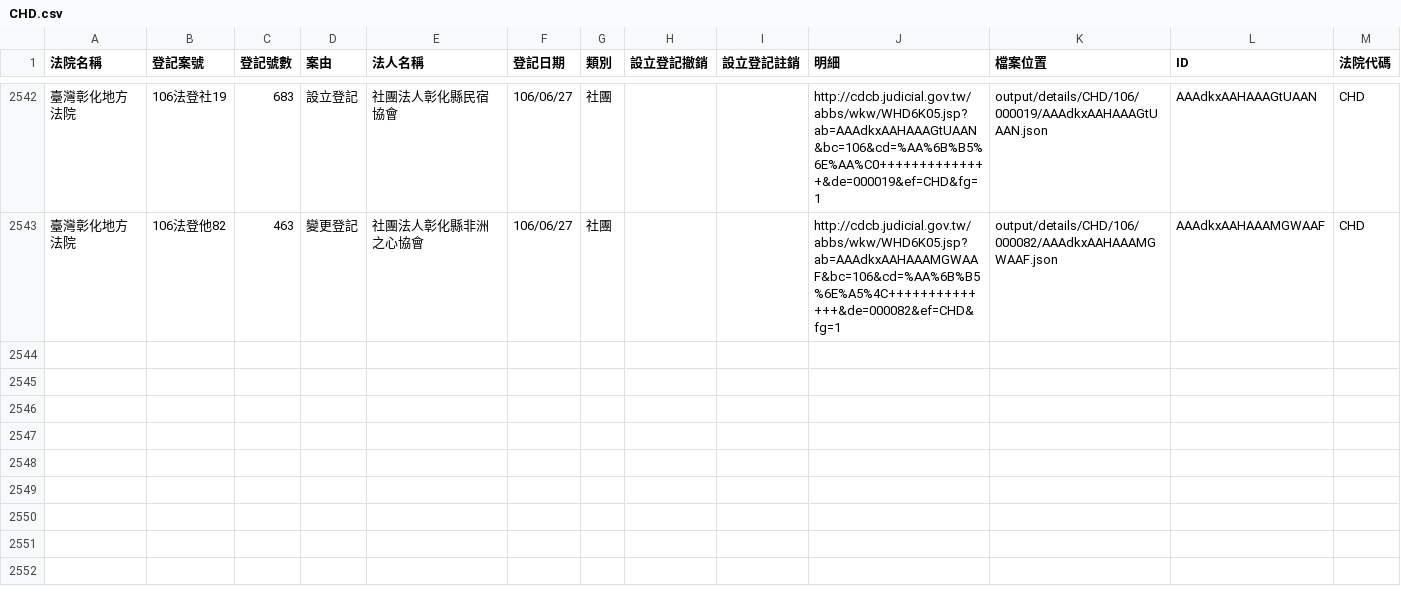
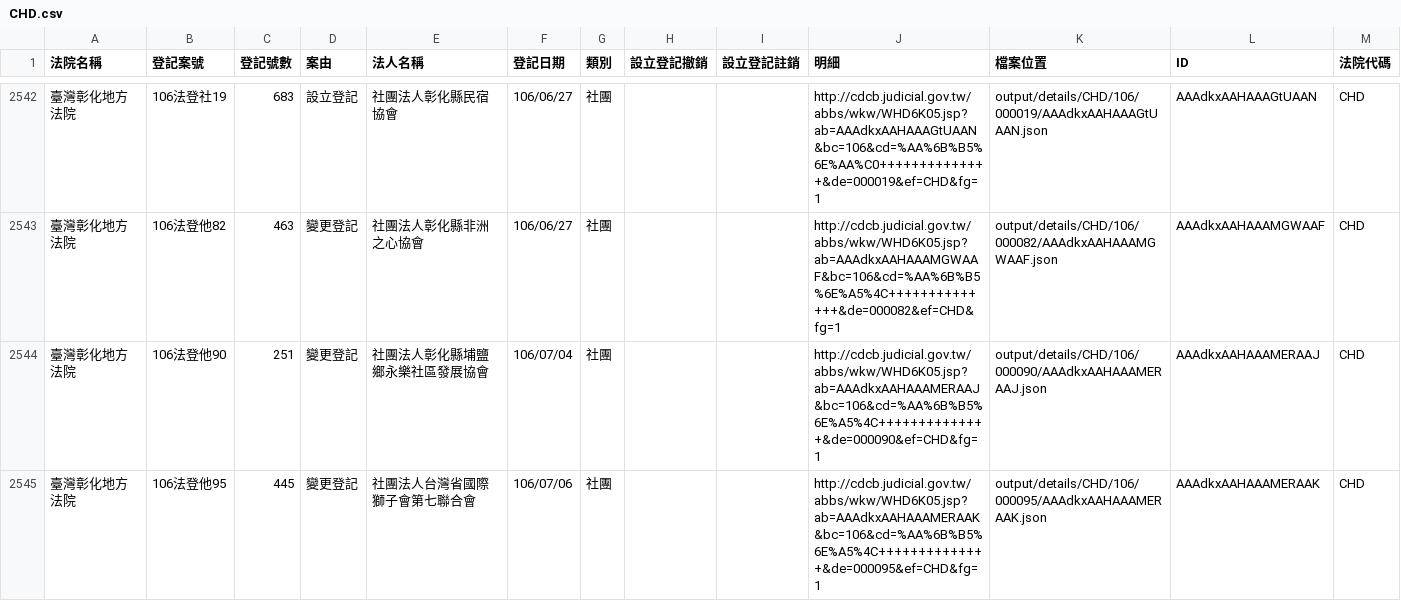
Before and after one commit to g0v/foundationtw, a CSV file: output/lists/CHD.csv, drawn as a sheet; only a part is shown, gaps mark what is left out.

Commit message:
update datasets @ 2017-07-11 02:00:01

```diff
--- a/output/lists/CHD.csv
+++ b/output/lists/CHD.csv
@@ -2543 +2543,3 @@
 臺灣彰化地方法院,106法登他82,463,變更登記,社團法人彰化縣非洲之心協會,106/06/27,社團,,,http://cdcb.judicial.gov.tw/abbs/wkw/WHD6K05.jsp?ab=AAAdkxAAHAAAMGWAAF&bc=106&cd=%AA%6B%B5%6E%A5%4C++++++++++++++&de=000082&ef=CHD&fg=1,output/details/CHD/106/000082/AAAdkxAAHAAAMGWAAF.json,AAAdkxAAHAAAMGWAAF,CHD
+臺灣彰化地方法院,106法登他90,251,變更登記,社團法人彰化縣埔鹽鄉永樂社區發展協會,106/07/04,社團,,,http://cdcb.judicial.gov.tw/abbs/wkw/WHD6K05.jsp?ab=AAAdkxAAHAAAMERAAJ&bc=106&cd=%AA%6B%B5%6E%A5%4C++++++++++++++&de=000090&ef=CHD&fg=1,output/details/CHD/106/000090/AAAdkxAAHAAAMERAAJ.json,AAAdkxAAHAAAMERAAJ,CHD
+臺灣彰化地方法院,106法登他95,445,變更登記,社團法人台灣省國際獅子會第七聯合會,106/07/06,社團,,,http://cdcb.judicial.gov.tw/abbs/wkw/WHD6K05.jsp?ab=AAAdkxAAHAAAMERAAK&bc=106&cd=%AA%6B%B5%6E%A5%4C++++++++++++++&de=000095&ef=CHD&fg=1,output/details/CHD/106/000095/AAAdkxAAHAAAMERAAK.json,AAAdkxAAHAAAMERAAK,CHD
```
Also changed, not shown: output/lists/CTD.csv, output/lists/PTD.csv, 32 other files.
